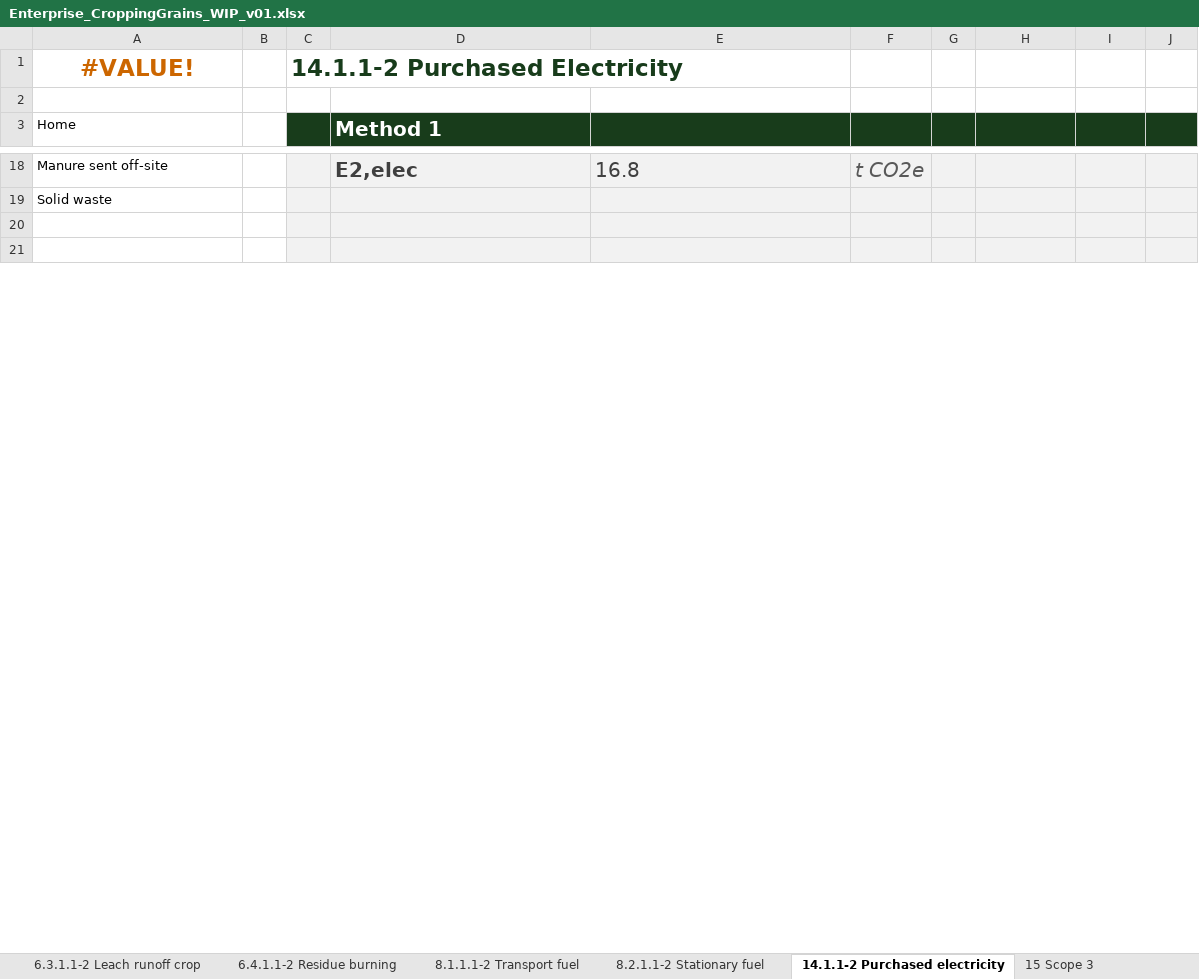
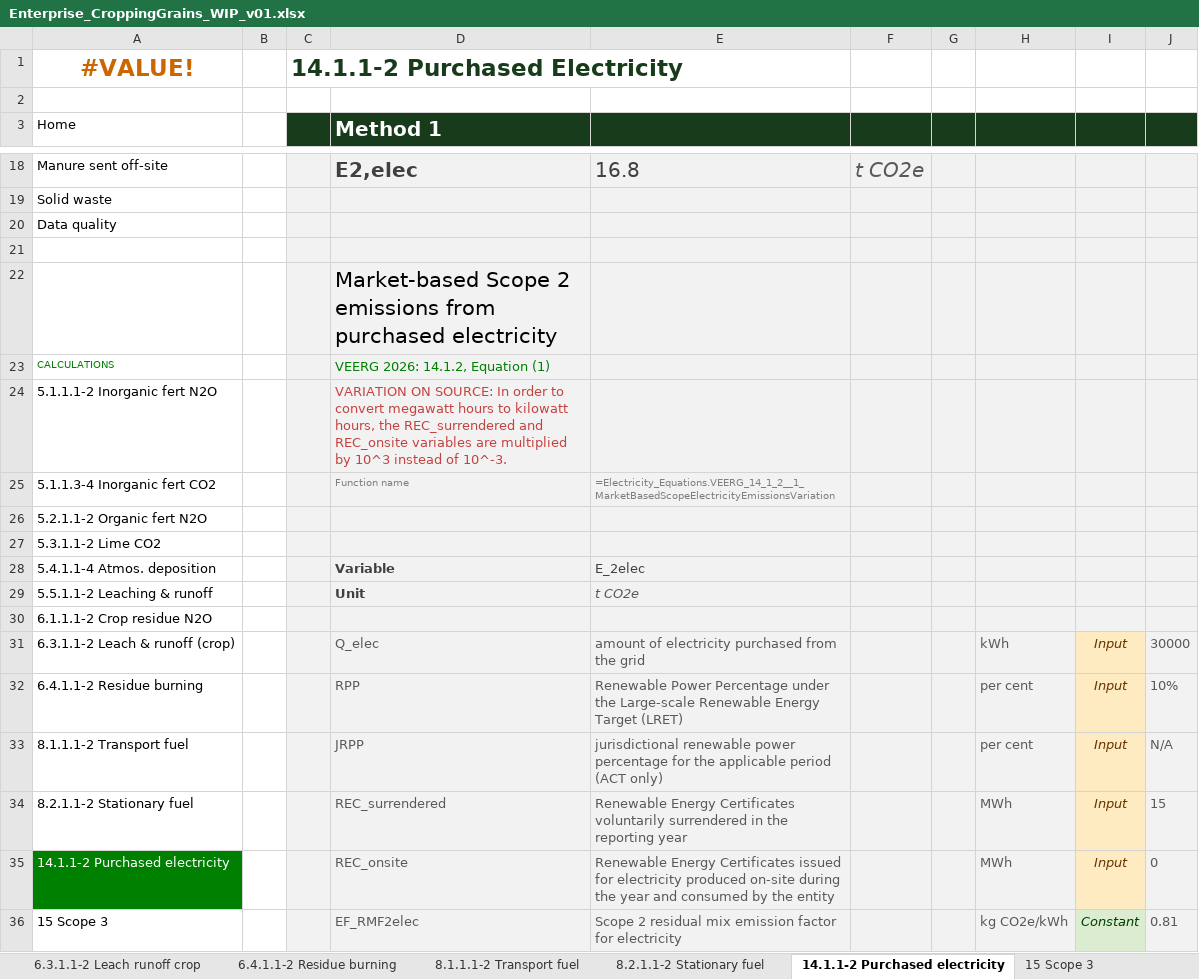
Before and after one commit to mrpaulkotz/GAF-VEERG-Functions, an Excel workbook: Excel/Enterprises/Enterprise_CroppingGrains_WIP_v01.xlsx, sheet 14.1.1-2 Purchased electricity, drawn as a sheet; only a part is shown, gaps mark what is left out; the shorter side is filled out with more unchanged rows; values as stored, in another font and other column widths than the file's, no borders; charts and pictures not drawn; the diff covers the shown part only; the diff names each change by its address in the sheet, - before the commit and + after, or states it on an @@ line.

```diff
--- a/Excel/Enterprises/Enterprise_CroppingGrains_WIP_v01.xlsx (sheet 14.1.1-2 Purchased electricity)
+++ b/Excel/Enterprises/Enterprise_CroppingGrains_WIP_v01.xlsx (sheet 14.1.1-2 Purchased electricity)
+row 20: Data quality
+row 22:  |  |  | Market-based Scope 2 emissions from purchased electricity
+row 23: CALCULATIONS |  |  | VEERG 2026: 14.1.2, Equation (1)
+row 24: 5.1.1.1-2 Inorganic fert N2O |  |  | VARIATION ON SOURCE: In order to convert megawatt hours to kilowatt hours, the REC_surrendered and REC_onsite variables are multiplied by 10^3 instead of 10^-3.
+row 25: 5.1.1.3-4 Inorganic fert CO2 |  |  | Function name | =Electricity_Equations.VEERG_14_1_2__1_MarketBasedScopeElectricityEmissionsVariation
+row 26: 5.2.1.1-2 Organic fert N2O
@@ row 26 moved to row 27: 5.3.1.1-2 Lime CO2 @@
+row 28: 5.4.1.1-4 Atmos. deposition |  |  | Variable | E_2elec
+row 29: 5.5.1.1-2 Leaching & runoff |  |  | Unit | t CO2e
+row 30: 6.1.1.1-2 Crop residue N2O
+row 31: 6.3.1.1-2 Leach & runoff (crop) |  |  | Q_elec | amount of electricity purchased from the grid |  |  | kWh | Input | 30000
+row 32: 6.4.1.1-2 Residue burning |  |  | RPP | Renewable Power Percentage under the Large-scale Renewable Energy Target (LRET) |  |  | per cent | Input | 10%
+row 33: 8.1.1.1-2 Transport fuel |  |  | JRPP | jurisdictional renewable power percentage for the applicable period (ACT only) |  |  | per cent | Input | N/A
+row 34: 8.2.1.1-2 Stationary fuel |  |  | REC_surrendered | Renewable Energy Certificates voluntarily surrendered in the reporting year |  |  | MWh | Input | 15
+row 35: 14.1.1-2 Purchased electricity |  |  | REC_onsite | Renewable Energy Certificates issued for electricity produced on-site during the year and consumed by the entity |  |  | MWh | Input | 0
+row 36: 15 Scope 3 |  |  | EF_RMF2elec | Scope 2 residual mix emission factor for electricity |  |  | kg CO2e/kWh | Constant | 0.81
```
Also changed, not shown: 2 added rows, 16 removed rows and 1 moved row elsewhere in this sheet, sheet 8.2.1.1-2 Stationary fuel, sheet Input - Electricity, sheet 5.2.1.1-2 Organic Fert N2O, sheet Input - Crop, sheet Constants - Fertiliser, sheet 5.1.1.3-4 Inorganic fert CO2, 30 more sheets, other sheet tabs, formulas that keep their value, charts or pictures, Excel/Enterprises/Enterprise_CroppingGrains_Template_WIP_v01.xlsx, Excel/Enterprises/Enterprise_Dairy_Template_WIP_v01.xlsx, 33 other files.
